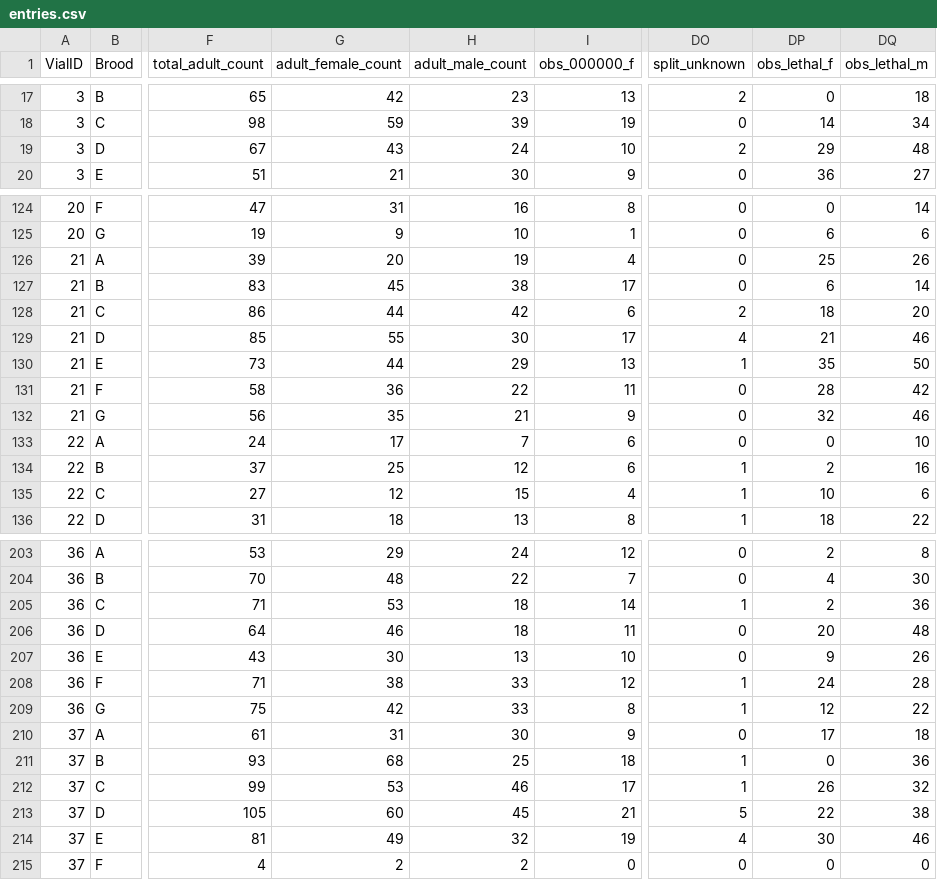
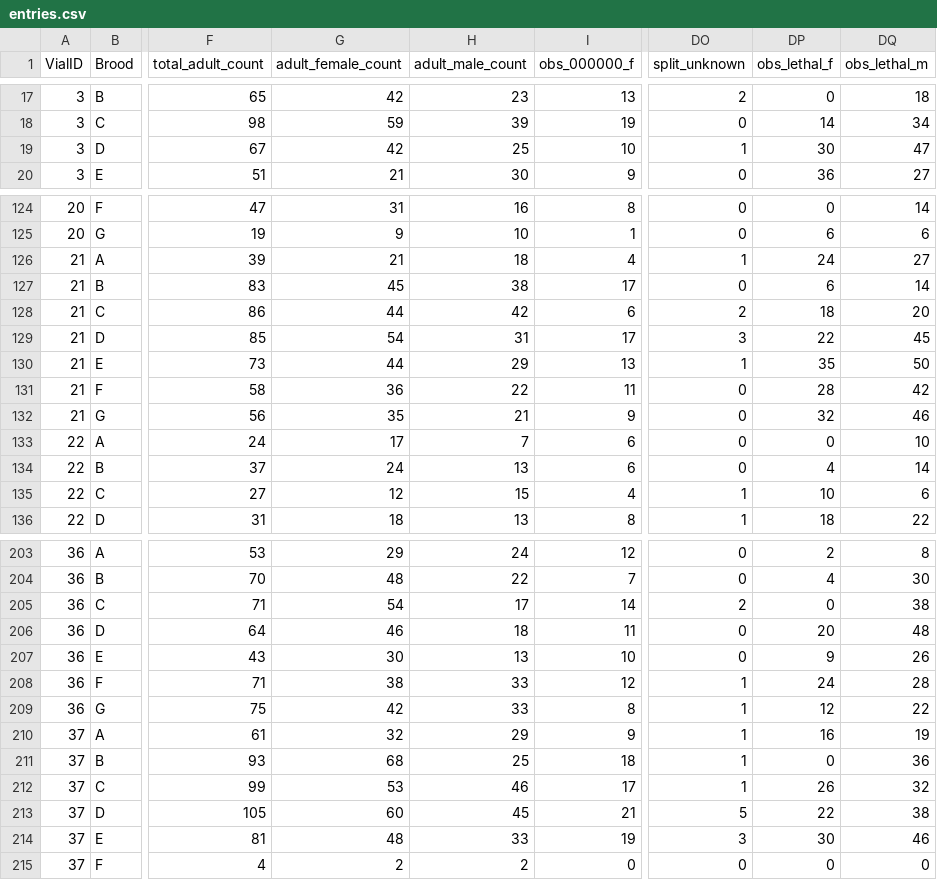
Before and after one commit to StevisonLab/Caloric-Density-and-Recombination, a CSV file: Raw Data/Pilots/Recombination Rate/entries.csv, drawn as a sheet; only a part is shown, gaps mark what is left out; the diff covers the shown part only; the diff names each change by its address in the sheet, - before the commit and + after, or states it on an @@ line.

```diff
--- a/Raw Data/Pilots/Recombination Rate/entries.csv
+++ b/Raw Data/Pilots/Recombination Rate/entries.csv
-G19 (adult_female_count): 43
+G19 (adult_female_count): 42
-H19 (adult_male_count): 24
+H19 (adult_male_count): 25
-DO19 (split_unknown): 2
+DO19 (split_unknown): 1
-DP19 (obs_lethal_f): 29
+DP19 (obs_lethal_f): 30
-DQ19 (obs_lethal_m): 48
+DQ19 (obs_lethal_m): 47
-G126 (adult_female_count): 20
+G126 (adult_female_count): 21
-H126 (adult_male_count): 19
+H126 (adult_male_count): 18
-DO126 (split_unknown): 0
+DO126 (split_unknown): 1
-DP126 (obs_lethal_f): 25
+DP126 (obs_lethal_f): 24
-DQ126 (obs_lethal_m): 26
+DQ126 (obs_lethal_m): 27
-G129 (adult_female_count): 55
+G129 (adult_female_count): 54
-H129 (adult_male_count): 30
+H129 (adult_male_count): 31
-DO129 (split_unknown): 4
+DO129 (split_unknown): 3
-DP129 (obs_lethal_f): 21
+DP129 (obs_lethal_f): 22
-DQ129 (obs_lethal_m): 46
+DQ129 (obs_lethal_m): 45
-G134 (adult_female_count): 25
+G134 (adult_female_count): 24
-H134 (adult_male_count): 12
+H134 (adult_male_count): 13
-DO134 (split_unknown): 1
+DO134 (split_unknown): 0
-DP134 (obs_lethal_f): 2
+DP134 (obs_lethal_f): 4
-DQ134 (obs_lethal_m): 16
+DQ134 (obs_lethal_m): 14
-G205 (adult_female_count): 53
+G205 (adult_female_count): 54
-H205 (adult_male_count): 18
+H205 (adult_male_count): 17
-DO205 (split_unknown): 1
+DO205 (split_unknown): 2
-DP205 (obs_lethal_f): 2
+DP205 (obs_lethal_f): 0
-DQ205 (obs_lethal_m): 36
+DQ205 (obs_lethal_m): 38
-G210 (adult_female_count): 31
+G210 (adult_female_count): 32
-H210 (adult_male_count): 30
+H210 (adult_male_count): 29
-DO210 (split_unknown): 0
+DO210 (split_unknown): 1
-DP210 (obs_lethal_f): 17
+DP210 (obs_lethal_f): 16
-DQ210 (obs_lethal_m): 18
+DQ210 (obs_lethal_m): 19
-G214 (adult_female_count): 49
+G214 (adult_female_count): 48
-H214 (adult_male_count): 32
+H214 (adult_male_count): 33
-DO214 (split_unknown): 4
+DO214 (split_unknown): 3
```
Also changed, not shown: 58 edited cells elsewhere in this file, Statistical Analysis/map_length_anova_table.csv, Statistical Analysis/map_length_emmeans_table.csv, 2 other files.
